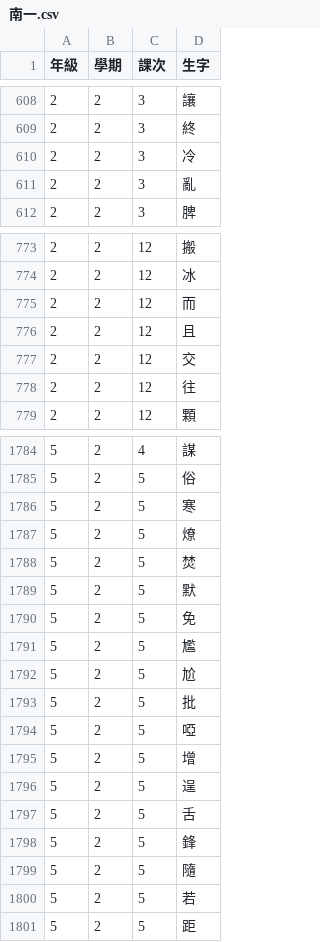
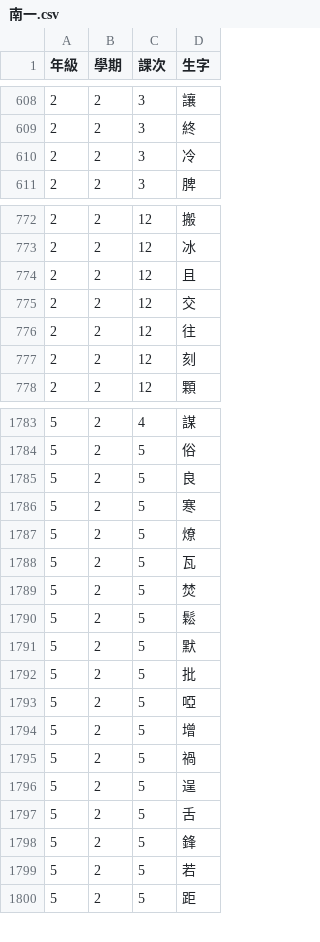
Before and after one commit to aday0123/data, a CSV file: 南一.csv, drawn as a sheet; only a part is shown, gaps mark what is left out; the diff covers the shown part only.

Commit message:
Update 南一.csv

```diff
--- a/南一.csv
+++ b/南一.csv
@@ -610,3 +610,2 @@
 2	2	3	冷
-2	2	3	亂
 2	2	3	脾
@@ -774,3 +773,2 @@
 2	2	12	冰
-2	2	12	而
 2	2	12	且
@@ -778,2 +776,3 @@
 2	2	12	往
+2	2	12	刻
 2	2	12	顆
@@ -1785,9 +1784,9 @@
 5	2	5	俗
+5	2	5	良
 5	2	5	寒
 5	2	5	燎
+5	2	5	瓦
 5	2	5	焚
+5	2	5	鬆
 5	2	5	默
-5	2	5	免
-5	2	5	尷
-5	2	5	尬
 5	2	5	批
@@ -1795,2 +1794,3 @@
 5	2	5	增
+5	2	5	禍
 5	2	5	逞
@@ -1798,3 +1798,2 @@
 5	2	5	鋒
-5	2	5	隨
 5	2	5	若
```
Also changed, not shown: 4 added rows, 4 removed rows, 5 moved rows and 2 edited cells elsewhere in this file.
